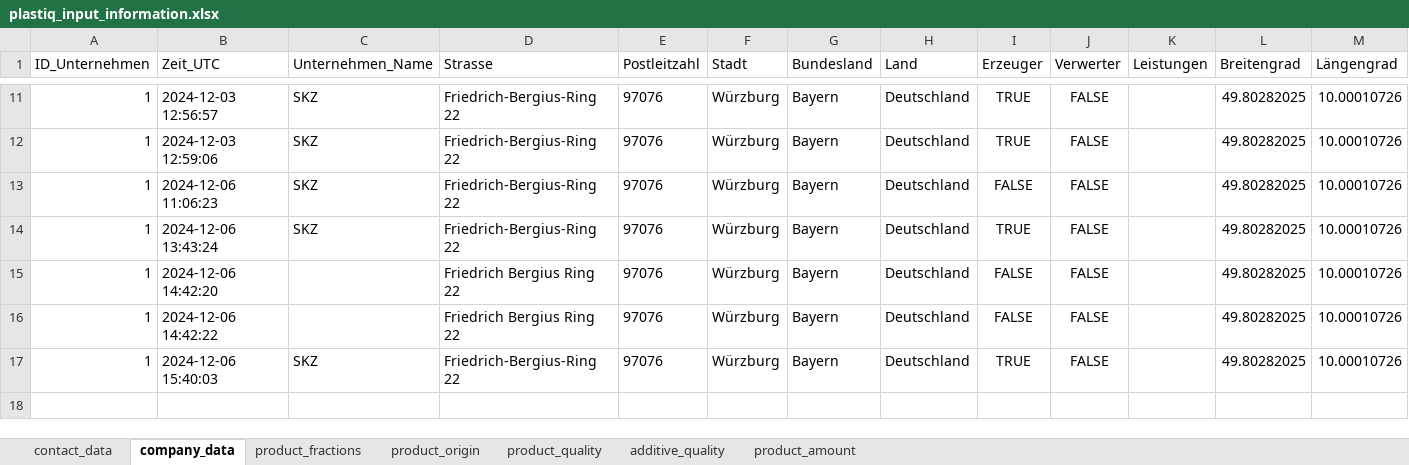
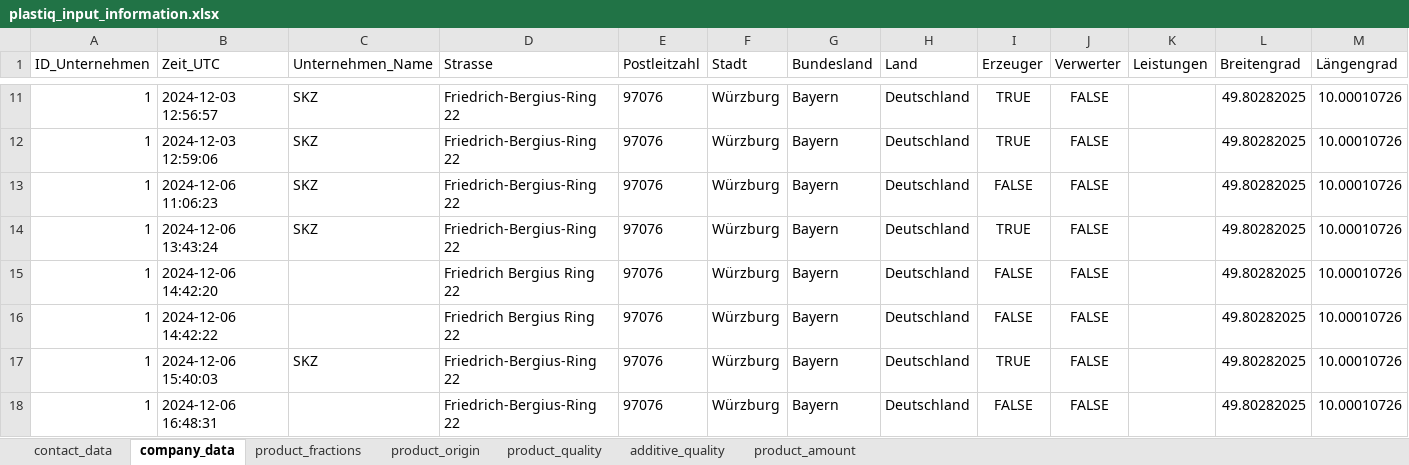
Before and after one commit to steSKZ/PlastIQ-App, an Excel workbook: content/plastiq_input_information.xlsx, sheet company_data, drawn as a sheet; only a part is shown, gaps mark what is left out; values as stored, in another font and other column widths than the file's, no borders; table styles not drawn; the diff names each change by its address in the sheet, - before the commit and + after, or states it on an @@ line.

```diff
--- a/content/plastiq_input_information.xlsx (sheet company_data)
+++ b/content/plastiq_input_information.xlsx (sheet company_data)
+row 18: 1 | 2024-12-06 16:48:31 |  | Friedrich-Bergius-Ring 22 | 97076 | Würzburg | Bayern | Deutschland | FALSE | FALSE |  | 49.80282025 | 10.00010726
```
Also changed, not shown: sheet product_quality, sheet additive_quality, sheet product_amount, sheet product_fractions, sheet contact_data, 1 other file.
